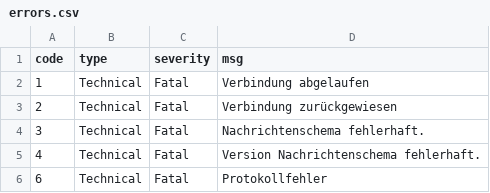
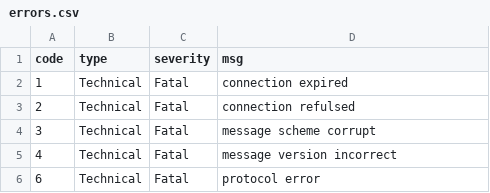
Before and after one commit to n-design/n-doc, a CSV file: common/db/errors.csv, drawn as a sheet.

Commit message:
translated names and comments in common_macros

```diff
--- a/common/db/errors.csv
+++ b/common/db/errors.csv
@@ -1,6 +1,6 @@
 code;type;severity;msg
-1;Technical;Fatal;Verbindung abgelaufen
-2;Technical;Fatal;Verbindung zurückgewiesen
-3;Technical;Fatal;Nachrichtenschema fehlerhaft.
-4;Technical;Fatal;Version Nachrichtenschema fehlerhaft.
-6;Technical;Fatal;Protokollfehler
+1;Technical;Fatal;connection expired
+2;Technical;Fatal;connection refulsed
+3;Technical;Fatal;message scheme corrupt
+4;Technical;Fatal;message version incorrect
+6;Technical;Fatal;protocol error
```
Also changed, not shown: 1 other file.
